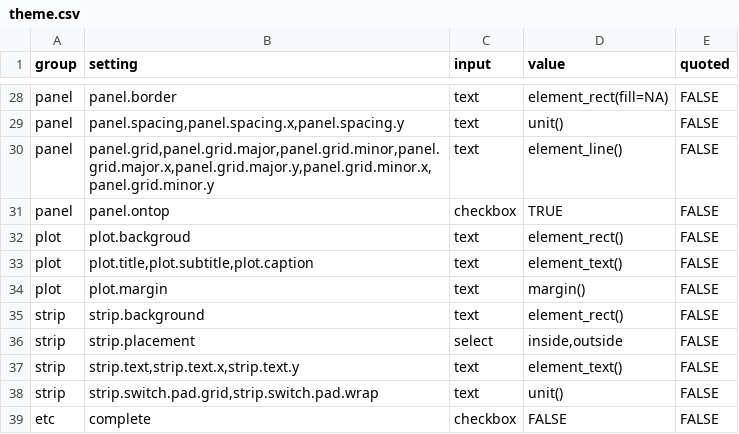
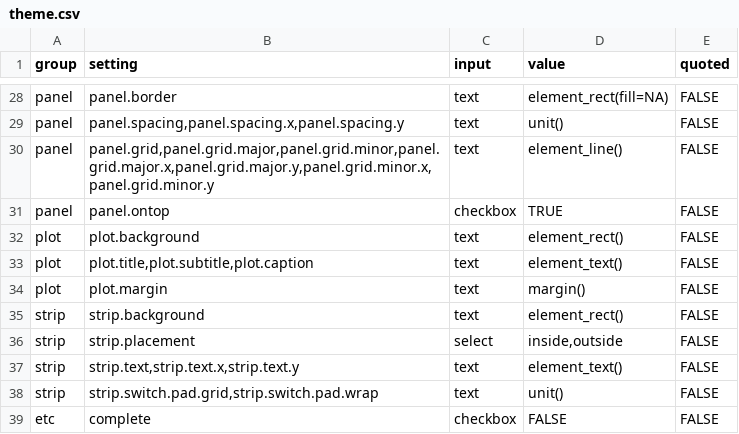
Before and after one commit to cardiomoon/ggplotAssist, a CSV file: data-raw/theme.csv, drawn as a sheet; only a part is shown, gaps mark what is left out.

```diff
--- a/data-raw/theme.csv
+++ b/data-raw/theme.csv
@@ -31,3 +31,3 @@
 "panel","panel.ontop","checkbox","TRUE",FALSE
-"plot","plot.backgroud","text","element_rect()",FALSE
+"plot","plot.background","text","element_rect()",FALSE
 "plot","plot.title,plot.subtitle,plot.caption","text","element_text()",FALSE
```
Also changed, not shown: data-raw/setting.csv, 4 other files.
